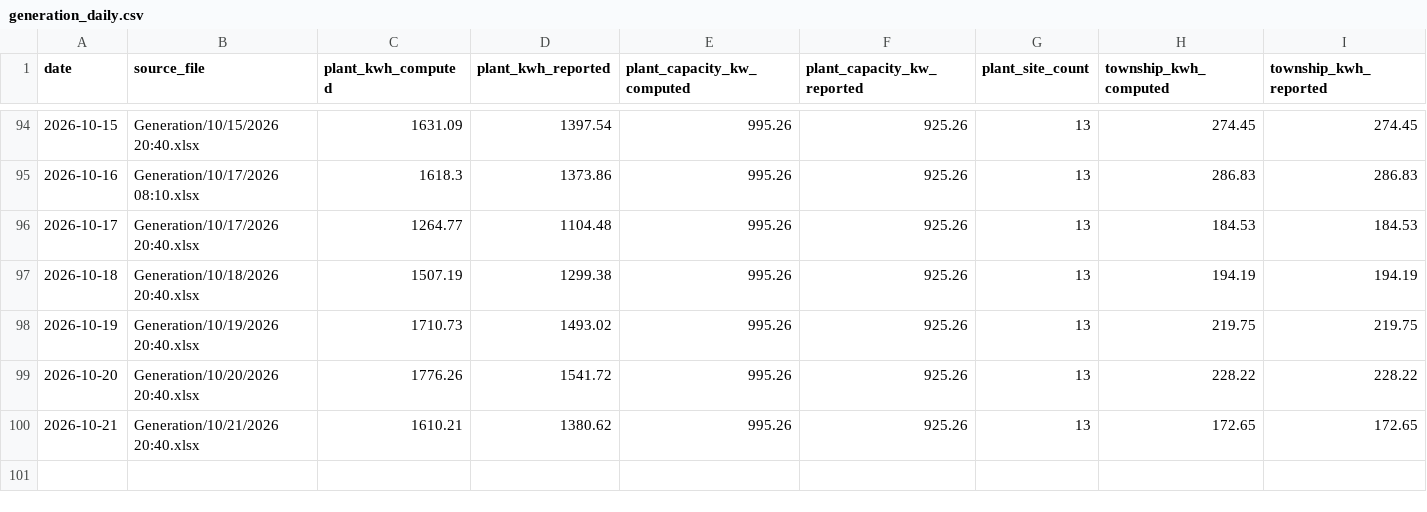
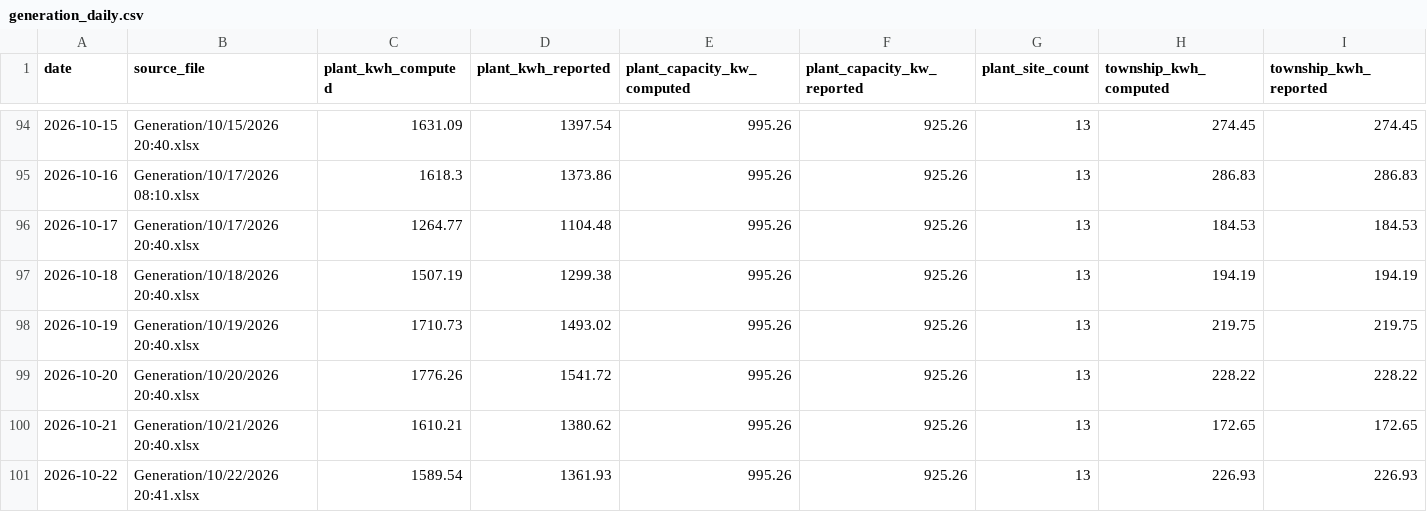
Before and after one commit to Sahil2911/Inverter, a CSV file: data/processed/generation_daily.csv, drawn as a sheet; only a part is shown, gaps mark what is left out; rows hold the shown columns only; the diff names each change by its address in the sheet, - before the commit and + after, or states it on an @@ line.

```diff
--- a/data/processed/generation_daily.csv
+++ b/data/processed/generation_daily.csv
+row 101: 2026-10-22 | Generation/10/22/2026 20:41.xlsx | 1589.54 | 1361.93 | 995.26 | 925.26 | 13 | 226.93 | 226.93
```
Also changed, not shown: data/processed/generation_sites.csv, data/processed/irradiance_kalol.csv, 1 other file.
